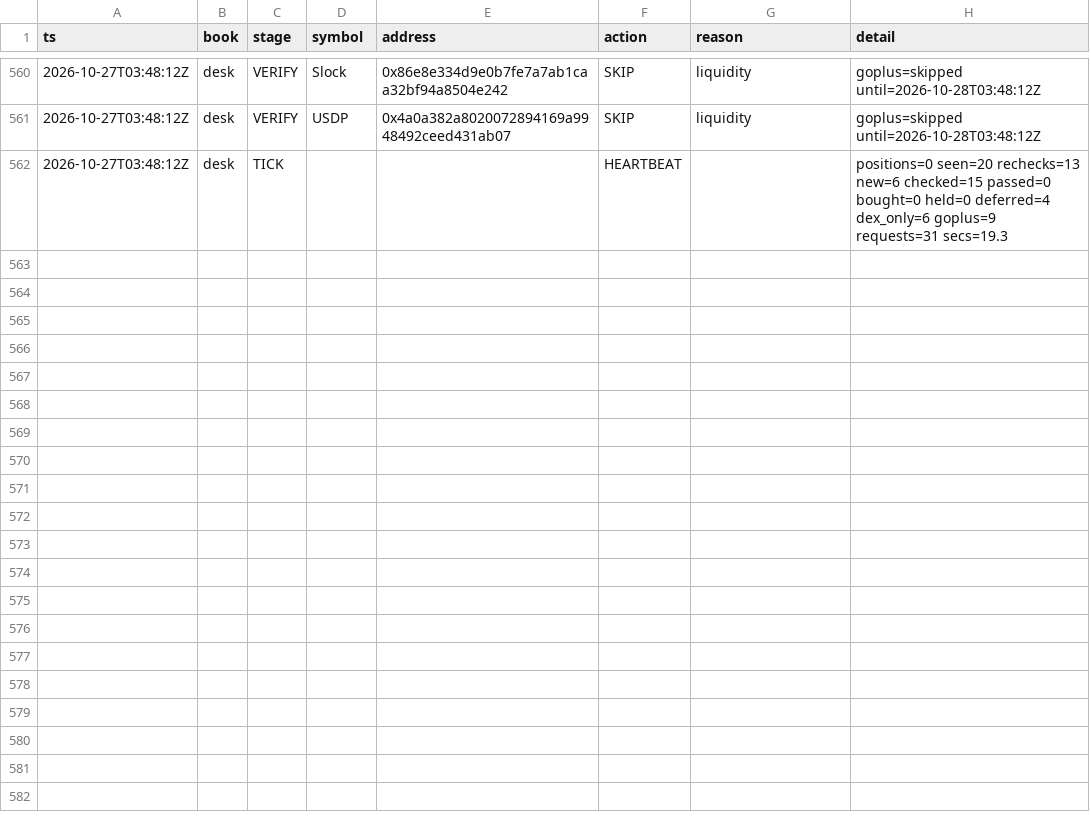
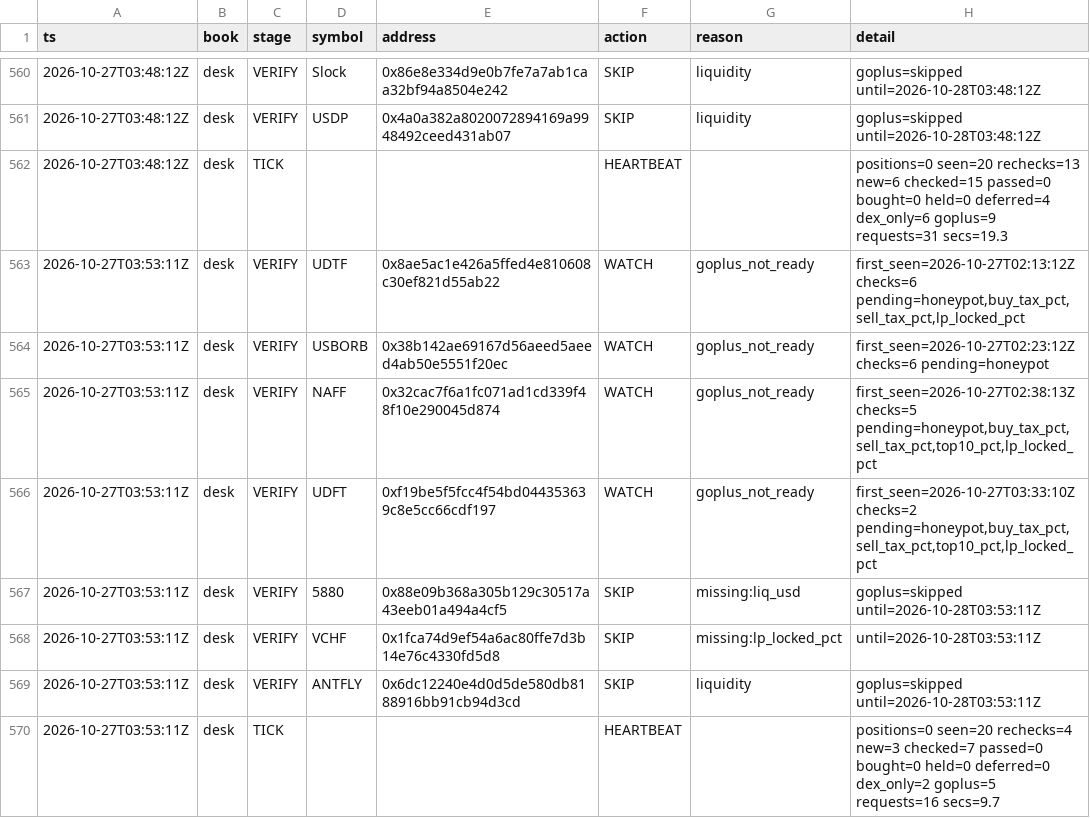
Before and after one commit to Zirqo-Dev/baseline-desk, a CSV file: data/daily/2026-10-27/tasks.csv, drawn as a sheet; only a part is shown, gaps mark what is left out.

```diff
--- a/data/daily/2026-10-27/tasks.csv
+++ b/data/daily/2026-10-27/tasks.csv
@@ -562 +562,9 @@ ts,book,stage,symbol,address,action,reason,detail
 2026-10-27T03:48:12Z,desk,TICK,,,HEARTBEAT,,positions=0 seen=20 rechecks=13 new=6 checked=15 passed=0 bought=0 held=0 deferred=4 dex_only=6 goplus=9 requests=31 secs=19.3
+2026-10-27T03:53:11Z,desk,VERIFY,UDTF,0x8ae5ac1e426a5ffed4e810608c30ef821d55ab22,WATCH,goplus_not_ready,"first_seen=2026-10-27T02:13:12Z checks=6 pending=honeypot,buy_tax_pct,sell_tax_pct,lp_locked_pct"
+2026-10-27T03:53:11Z,desk,VERIFY,USBORB,0x38b142ae69167d56aeed5aeed4ab50e5551f20ec,WATCH,goplus_not_ready,first_seen=2026-10-27T02:23:12Z checks=6 pending=honeypot
+2026-10-27T03:53:11Z,desk,VERIFY,NAFF,0x32cac7f6a1fc071ad1cd339f48f10e290045d874,WATCH,goplus_not_ready,"first_seen=2026-10-27T02:38:13Z checks=5 pending=honeypot,buy_tax_pct,sell_tax_pct,top10_pct,lp_locked_pct"
+2026-10-27T03:53:11Z,desk,VERIFY,UDFT,0xf19be5f5fcc4f54bd044353639c8e5cc66cdf197,WATCH,goplus_not_ready,"first_seen=2026-10-27T03:33:10Z checks=2 pending=honeypot,buy_tax_pct,sell_tax_pct,top10_pct,lp_locked_pct"
+2026-10-27T03:53:11Z,desk,VERIFY,5880,0x88e09b368a305b129c30517a43eeb01a494a4cf5,SKIP,missing:liq_usd,goplus=skipped until=2026-10-28T03:53:11Z
+2026-10-27T03:53:11Z,desk,VERIFY,VCHF,0x1fca74d9ef54a6ac80ffe7d3b14e76c4330fd5d8,SKIP,missing:lp_locked_pct,until=2026-10-28T03:53:11Z
+2026-10-27T03:53:11Z,desk,VERIFY,ANTFLY,0x6dc12240e4d0d5de580db8188916bb91cb94d3cd,SKIP,liquidity,goplus=skipped until=2026-10-28T03:53:11Z
+2026-10-27T03:53:11Z,desk,TICK,,,HEARTBEAT,,positions=0 seen=20 rechecks=4 new=3 checked=7 passed=0 bought=0 held=0 deferred=0 dex_only=2 goplus=5 requests=16 secs=9.7
```
Also changed, not shown: 1 other file.
